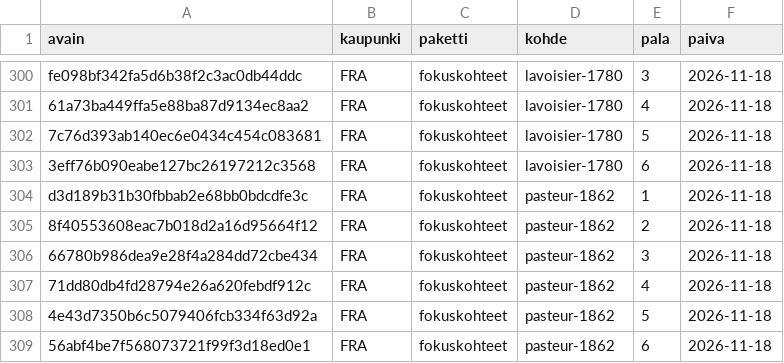
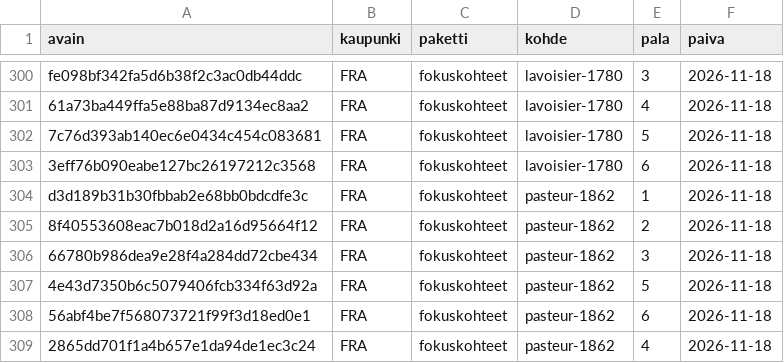
Before and after one commit to ravelius/Matkakirja, a TSV file: data/aanitysjono.tsv, drawn as a sheet; only a part is shown, gaps mark what is left out; removed rows and columns are numbered as before the commit, all else as after; the diff names each change by its address in the sheet, - before the commit and + after, or states it on an @@ line.

```diff
--- a/data/aanitysjono.tsv
+++ b/data/aanitysjono.tsv
-row 307: 71dd80db4fd28794e26a620febdf912c | FRA | fokuskohteet | pasteur-1862 | 4 | 2026-11-18
+row 309: 2865dd701f1a4b657e1da94de1ec3c24 | FRA | fokuskohteet | pasteur-1862 | 4 | 2026-11-18
```
Also changed, not shown: 2 other files.
